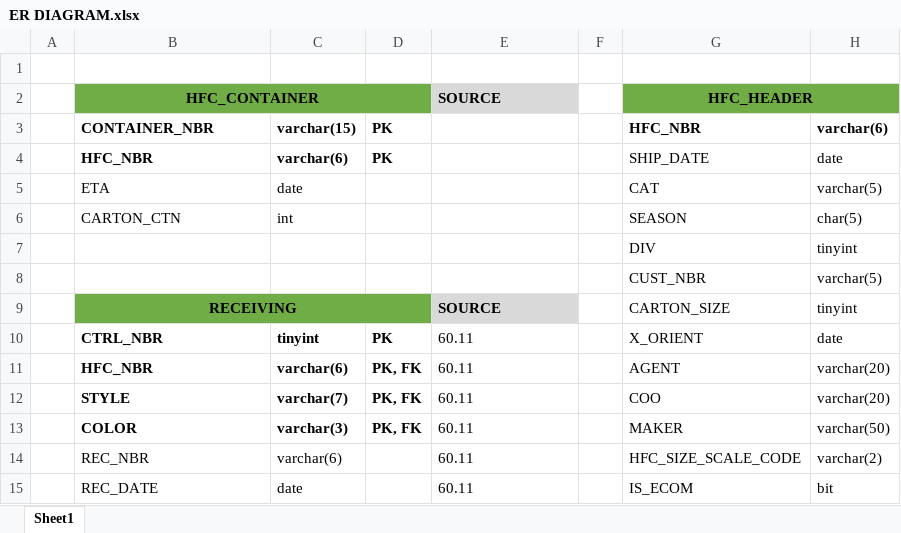
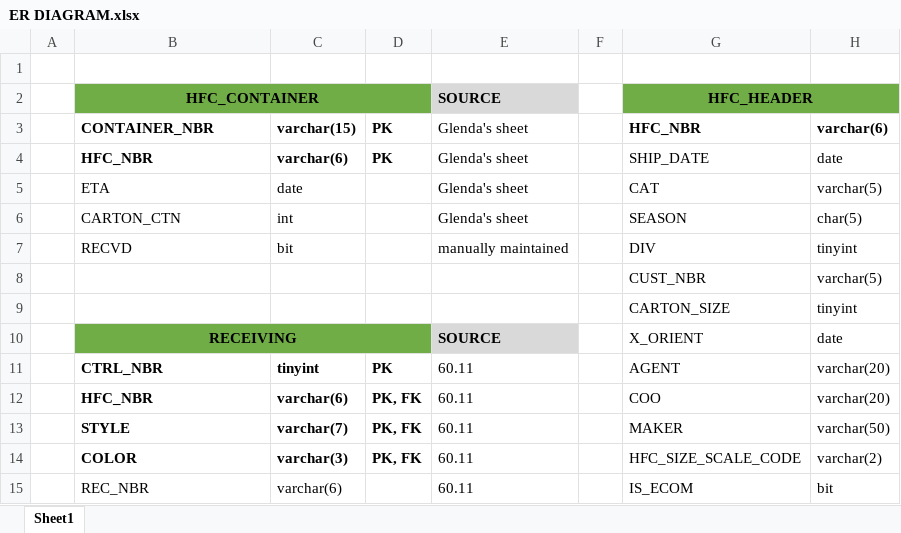
Before and after one commit to aweuniverse/RTX_DB, an Excel workbook: ER DIAGRAM.xlsx, sheet Sheet1, drawn as a sheet; only a part is shown; values as stored, in another font and other column widths than the file's, no borders; removed rows and columns are numbered as before the commit, all else as after; the diff covers the shown part only; the diff names each change by its address in the sheet, - before the commit and + after, or states it on an @@ line.

```diff
--- a/ER DIAGRAM.xlsx (sheet Sheet1)
+++ b/ER DIAGRAM.xlsx (sheet Sheet1)
-E3:E6: (empty)
+E3:E6: Glenda's sheet
-B7: (empty)
+B7: RECVD
-C7: (empty)
+C7: bit
-E7: (empty)
+E7: manually maintained
-B9: RECEIVING
+B9: (empty)
-B9:D9 fill: #70AD47
+B9:D9 fill: none
-B9:D9 merged
-E9: SOURCE
+E9: (empty)
-E9 fill: #D9D9D9
+E9 fill: none
-B10: CTRL_NBR
+B10: RECEIVING
-B10:D10 fill: none
+B10:D10 fill: #70AD47
-B10 alignment: left
+B10 alignment: center
+B10:D10 merged
-C10: tinyint
+C10: (empty)
-D10: PK
+D10: (empty)
-E10: 60.11
+E10: SOURCE
@@ E10 bold: off → on, fill: none → #D9D9D9 @@
-B11: HFC_NBR
+B11: CTRL_NBR
-C11: varchar(6)
+C11: tinyint
-D11: PK, FK
+D11: PK
-B12: STYLE
+B12: HFC_NBR
-C12: varchar(7)
+C12: varchar(6)
-B13: COLOR
+B13: STYLE
-C13: varchar(3)
+C13: varchar(7)
-B14: REC_NBR
+B14: COLOR
-B14:C14 bold: off
+B14:C14 bold: on
-C14: varchar(6)
+C14: varchar(3)
-D14: (empty)
+D14: PK, FK
-B15: REC_DATE
+B15: REC_NBR
-C15: date
+C15: varchar(6)
```
Also changed, not shown: 3 added rows, 3 removed rows and 34 edited cells elsewhere in this sheet, 1 other file.
